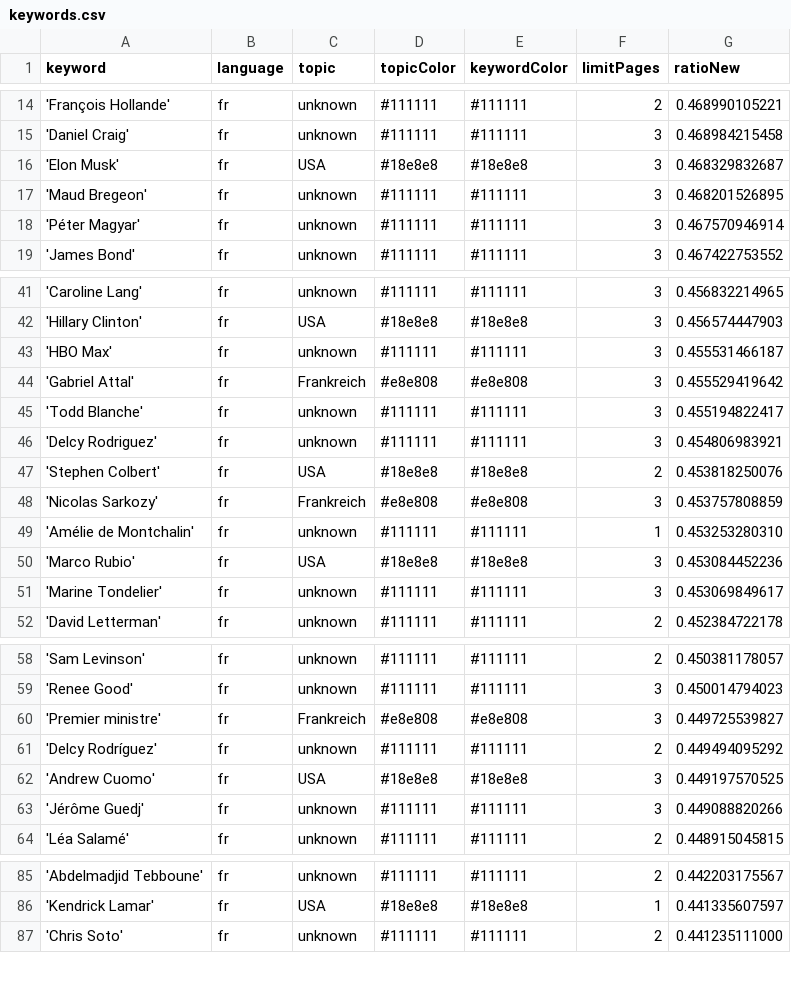
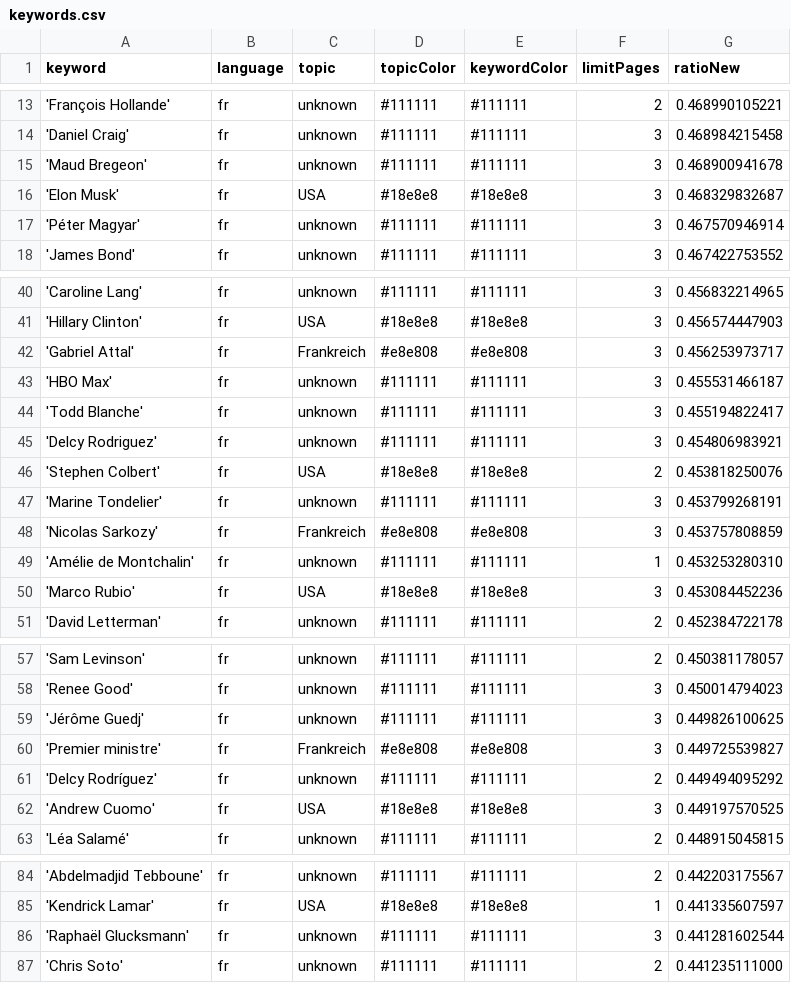
Before and after one commit to JoPhi24-news/gensChuchoter, a CSV file: keywords.csv, drawn as a sheet; only a part is shown, gaps mark what is left out; removed rows and columns are numbered as before the commit, all else as after; the diff covers the shown part only; the diff names each change by its address in the sheet, - before the commit and + after, or states it on an @@ line.

```diff
--- a/keywords.csv
+++ b/keywords.csv
+row 15: 'Maud Bregeon' | fr | unknown | #111111 | #111111 | 3 | 0.468900941678
-row 17: 'Maud Bregeon' | fr | unknown | #111111 | #111111 | 3 | 0.468201526895
+row 42: 'Gabriel Attal' | fr | Frankreich | #e8e808 | #e8e808 | 3 | 0.456253973717
-row 44: 'Gabriel Attal' | fr | Frankreich | #e8e808 | #e8e808 | 3 | 0.455529419642
+row 47: 'Marine Tondelier' | fr | unknown | #111111 | #111111 | 3 | 0.453799268191
-row 51: 'Marine Tondelier' | fr | unknown | #111111 | #111111 | 3 | 0.453069849617
+row 59: 'Jérôme Guedj' | fr | unknown | #111111 | #111111 | 3 | 0.449826100625
-row 63: 'Jérôme Guedj' | fr | unknown | #111111 | #111111 | 3 | 0.449088820266
+row 86: 'Raphaël Glucksmann' | fr | unknown | #111111 | #111111 | 3 | 0.441281602544
```
Also changed, not shown: 1 removed row and 3 edited cells elsewhere in this file, 1 other file.
